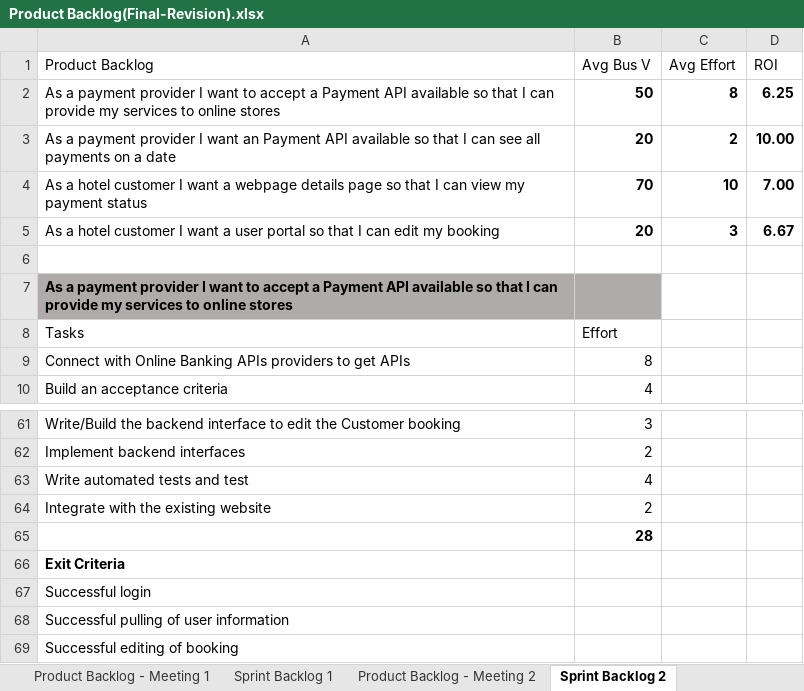
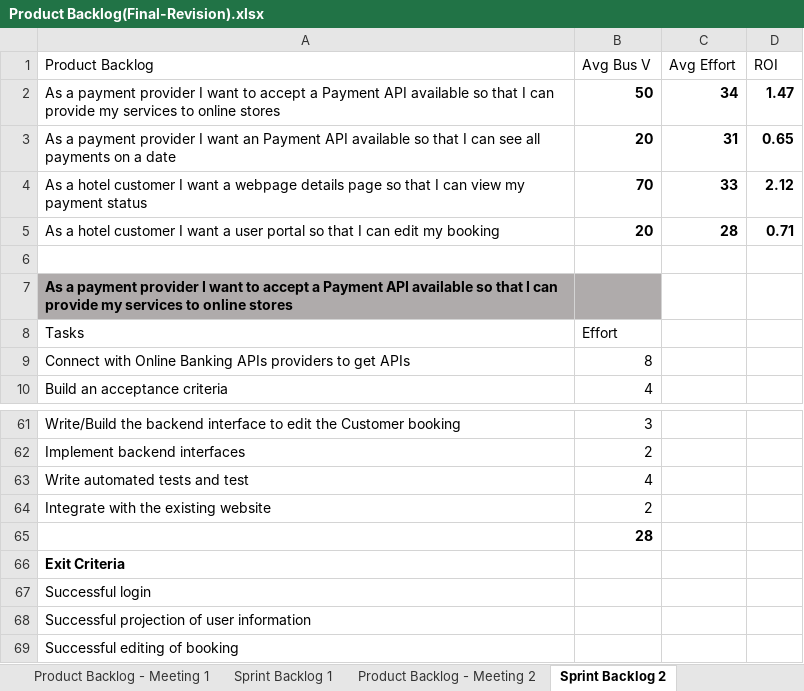
Before and after one commit to A00429842/A00429842_MCDA5510, an Excel workbook: Project1/Product Backlog(Final-Revision).xlsx, sheet Sprint Backlog 2, drawn as a sheet; only a part is shown, gaps mark what is left out; values as stored, in another font and other column widths than the file's, no borders; table styles not drawn; the diff names each change by its address in the sheet, - before the commit and + after, or states it on an @@ line.

Commit message:
project1 new

```diff
--- a/Project1/Product Backlog(Final-Revision).xlsx (sheet Sprint Backlog 2)
+++ b/Project1/Product Backlog(Final-Revision).xlsx (sheet Sprint Backlog 2)
-C2 (Avg Effort): 8
+C2 (Avg Effort): 34
-D2 (ROI): 6.25
+D2 (ROI): 1.47
-C3 (Avg Effort): 2
+C3 (Avg Effort): 31
-D3 (ROI): 10.00
+D3 (ROI): 0.65
-C4 (Avg Effort): 10
+C4 (Avg Effort): 33
-D4 (ROI): 7.00
+D4 (ROI): 2.12
-C5 (Avg Effort): 3
+C5 (Avg Effort): 28
-D5 (ROI): 6.67
+D5 (ROI): 0.71
-A68 (Product Backlog): Successful pulling of user information
+A68 (Product Backlog): Successful projection of user information
```
Also changed, not shown: sheet Sprint Backlog 3, sheet Sprint Backlog 1, other sheet tabs, formulas that keep their value, 1 other file.
